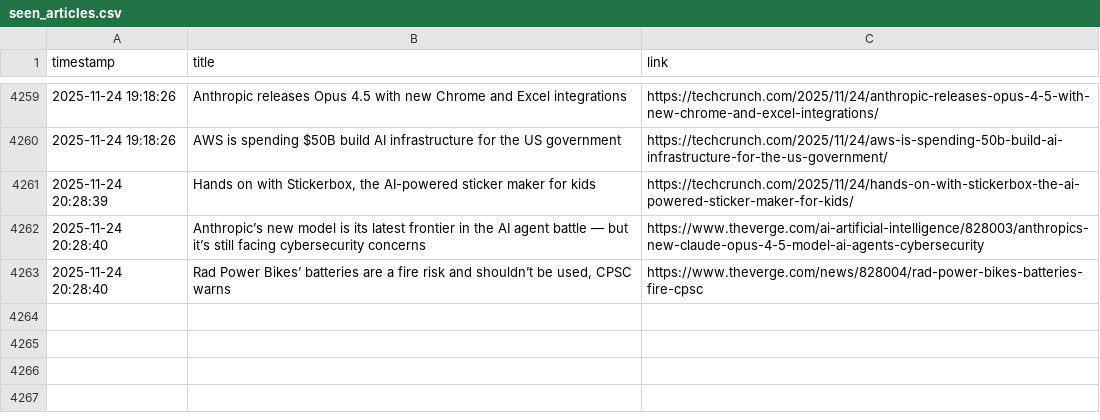
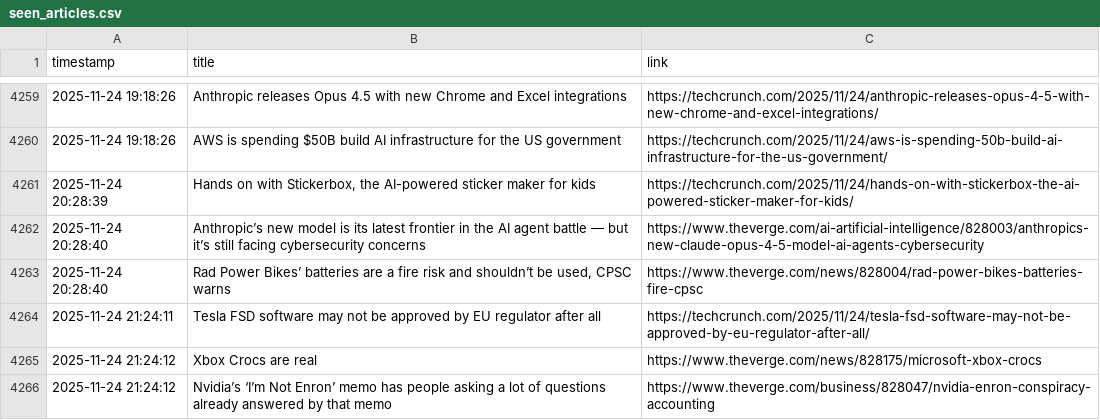
Before and after one commit to DeviPriya-Kolla/AutonomousContentAgent, a CSV file: seen_articles.csv, drawn as a sheet; only a part is shown, gaps mark what is left out; the diff names each change by its address in the sheet, - before the commit and + after, or states it on an @@ line.

Commit message:
docs: Update seen articles log

```diff
--- a/seen_articles.csv
+++ b/seen_articles.csv
+row 4264: 2025-11-24 21:24:11 | Tesla FSD software may not be approved by EU regulator after all | https://techcrunch.com/2025/11/24/tesla-fsd-software-may-not-be-approved-by-eu-regulator-after-all/
+row 4265: 2025-11-24 21:24:12 | Xbox Crocs are real | https://www.theverge.com/news/828175/microsoft-xbox-crocs
+row 4266: 2025-11-24 21:24:12 | Nvidia’s ‘I’m Not Enron’ memo has people asking a lot of questions already answered by that memo | https://www.theverge.com/business/828047/nvidia-enron-conspiracy-accounting
```
